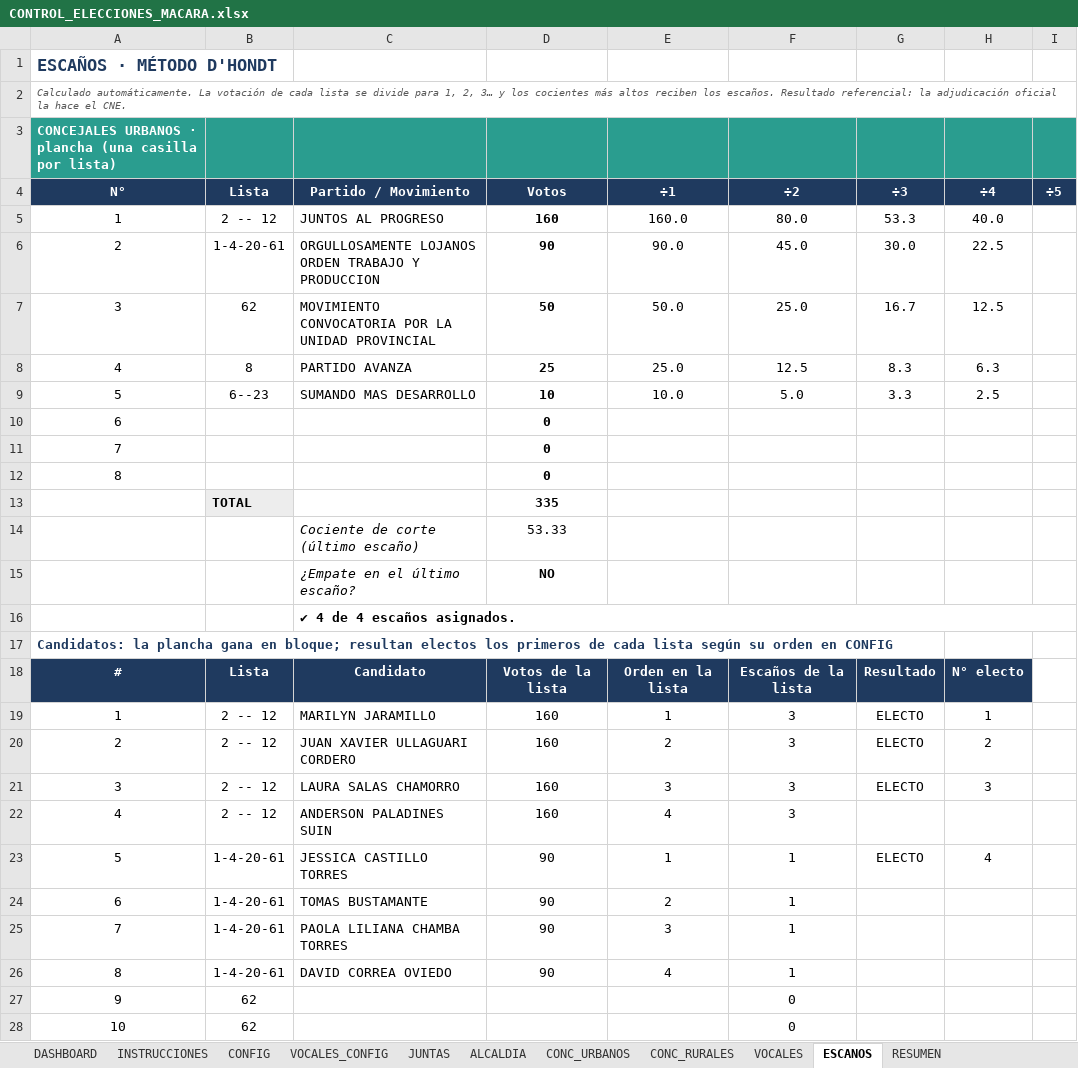
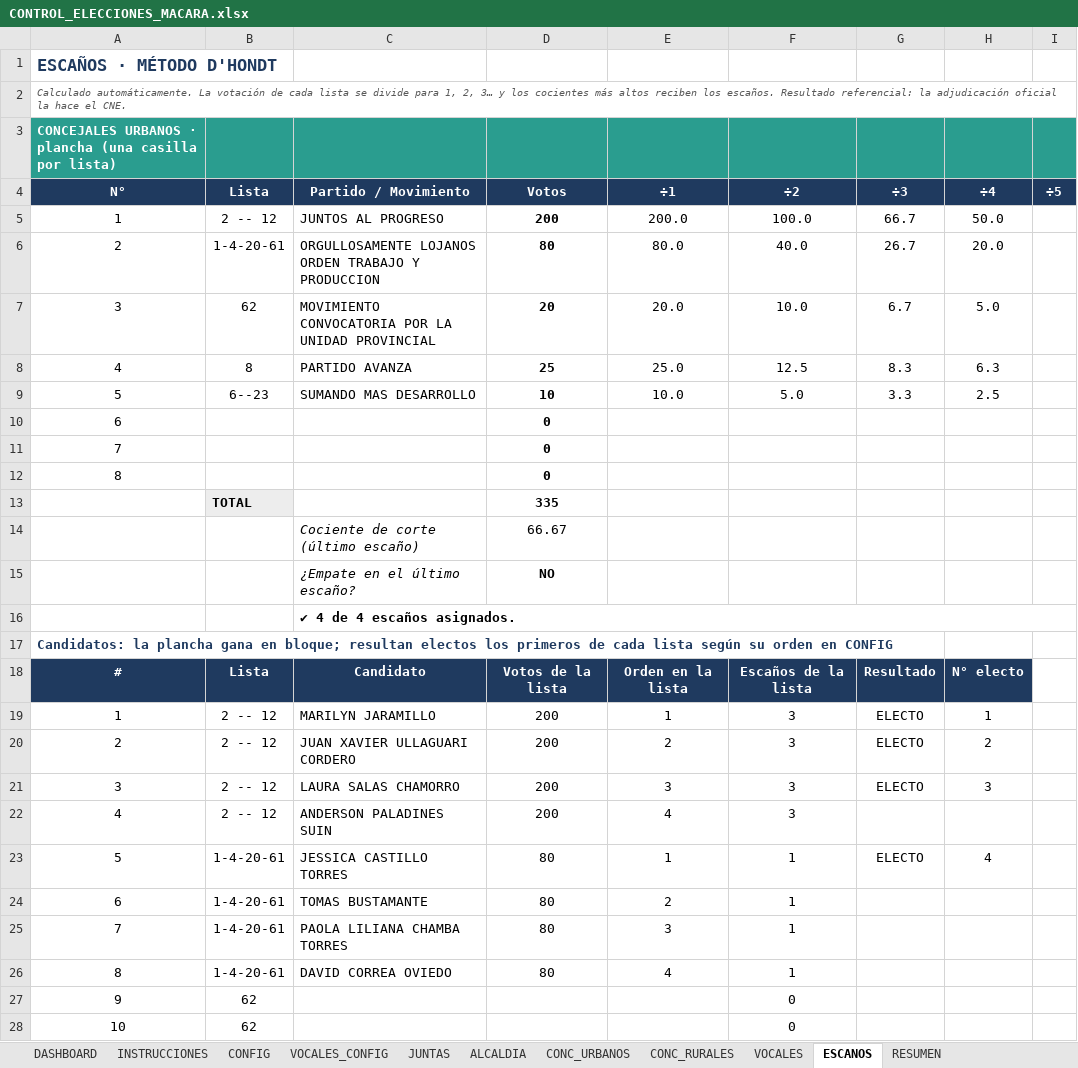
Before and after one commit to breythnerj/votaciones2026, an Excel workbook: CONTROL_ELECCIONES_MACARA.xlsx, sheet ESCANOS, drawn as a sheet; only a part is shown; values as stored, in another font and other column widths than the file's, no borders; conditional formats not drawn; the diff names each change by its address in the sheet, - before the commit and + after, or states it on an @@ line.

```diff
--- a/CONTROL_ELECCIONES_MACARA.xlsx (sheet ESCANOS)
+++ b/CONTROL_ELECCIONES_MACARA.xlsx (sheet ESCANOS)
-D5: 160
+D5: 200
-E5: 160.0
+E5: 200.0
-F5: 80.0
+F5: 100.0
-G5: 53.3
+G5: 66.7
-H5: 40.0
+H5: 50.0
-D6: 90
+D6: 80
-E6: 90.0
+E6: 80.0
-F6: 45.0
+F6: 40.0
-G6: 30.0
+G6: 26.7
-H6: 22.5
+H6: 20.0
-D7: 50
+D7: 20
-E7: 50.0
+E7: 20.0
-F7: 25.0
+F7: 10.0
-G7: 16.7
+G7: 6.7
-H7: 12.5
+H7: 5.0
-D14: 53.33
+D14: 66.67
-D19:D22: 160
+D19:D22: 200
-D23:D26: 90
+D23:D26: 80
```
Also changed, not shown: sheet DASHBOARD, sheet RESUMEN, sheet CONC_URBANOS, formulas that keep their value, charts or pictures.
